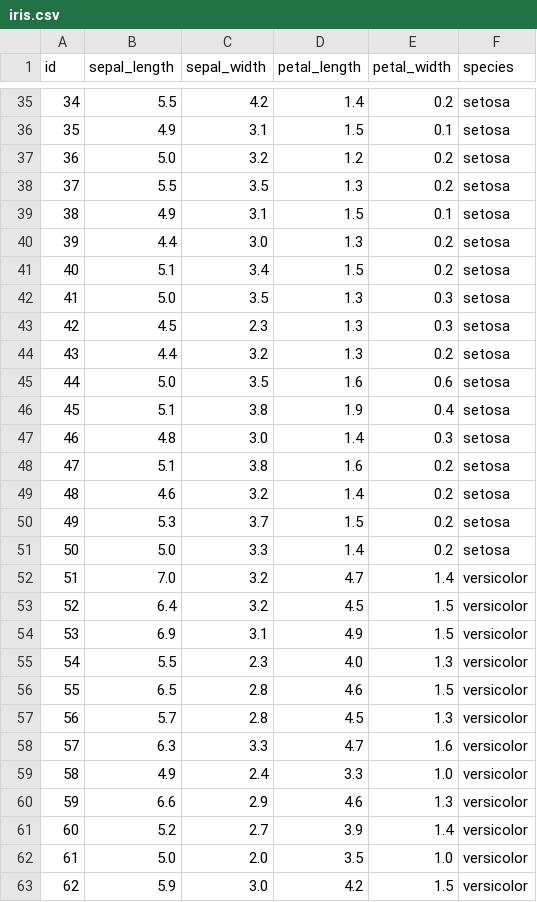
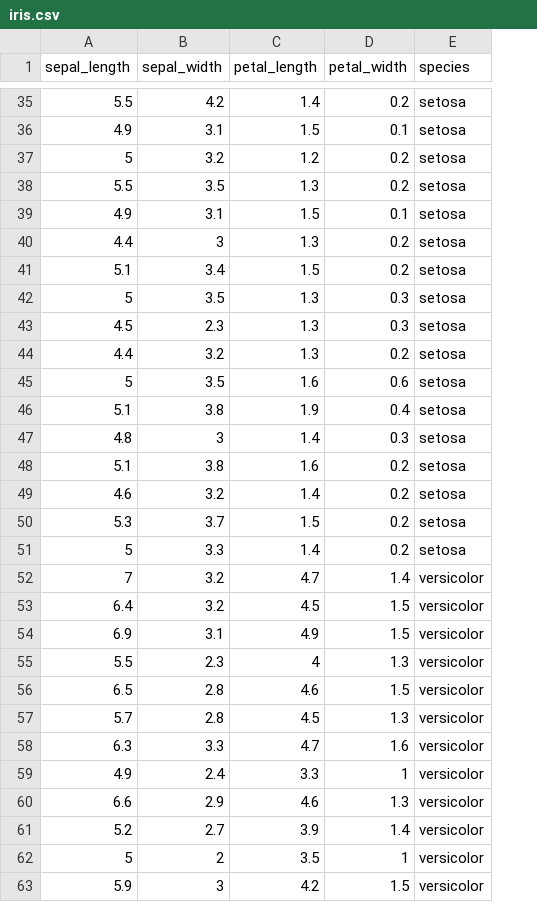
Before and after one commit to lauradesjacques/iris_api, a CSV file: data/iris.csv, drawn as a sheet; only a part is shown, gaps mark what is left out; removed rows and columns are numbered as before the commit, all else as after; the diff covers the shown part only; the diff names each change by its address in the sheet, - before the commit and + after, or states it on an @@ line.

```diff
--- a/data/iris.csv
+++ b/data/iris.csv
-column A (id), rows 35-61: 34 | 35 | 36 | 37 | 38 | 39 | 40 | 41 | 42 | 43 | 44 | 45 | 46 | 47 | 48 | 49 | 50 | 51 | 52 | 53 | 54 | 55 | 56 | 57 | 58 | 59 | 60; row 63: 62
-A37 (sepal_length): 5.0
+A37 (sepal_length): 5
-B40 (sepal_width): 3.0
+B40 (sepal_width): 3
-A42 (sepal_length): 5.0
+A42 (sepal_length): 5
-A45 (sepal_length): 5.0
+A45 (sepal_length): 5
-B47 (sepal_width): 3.0
+B47 (sepal_width): 3
-A51 (sepal_length): 5.0
+A51 (sepal_length): 5
-A52 (sepal_length): 7.0
+A52 (sepal_length): 7
-C55 (petal_length): 4.0
+C55 (petal_length): 4
-D59 (petal_width): 1.0
+D59 (petal_width): 1
-row 62: 61 | 5.0 | 2.0 | 3.5 | 1.0 | versicolor
+row 62: 5 | 2 | 3.5 | 1 | versicolor
-B63 (sepal_width): 3.0
+B63 (sepal_width): 3
```
Also changed, not shown: 1 added row, 1 removed row and 55 edited cells elsewhere in this file, 2 other files.
